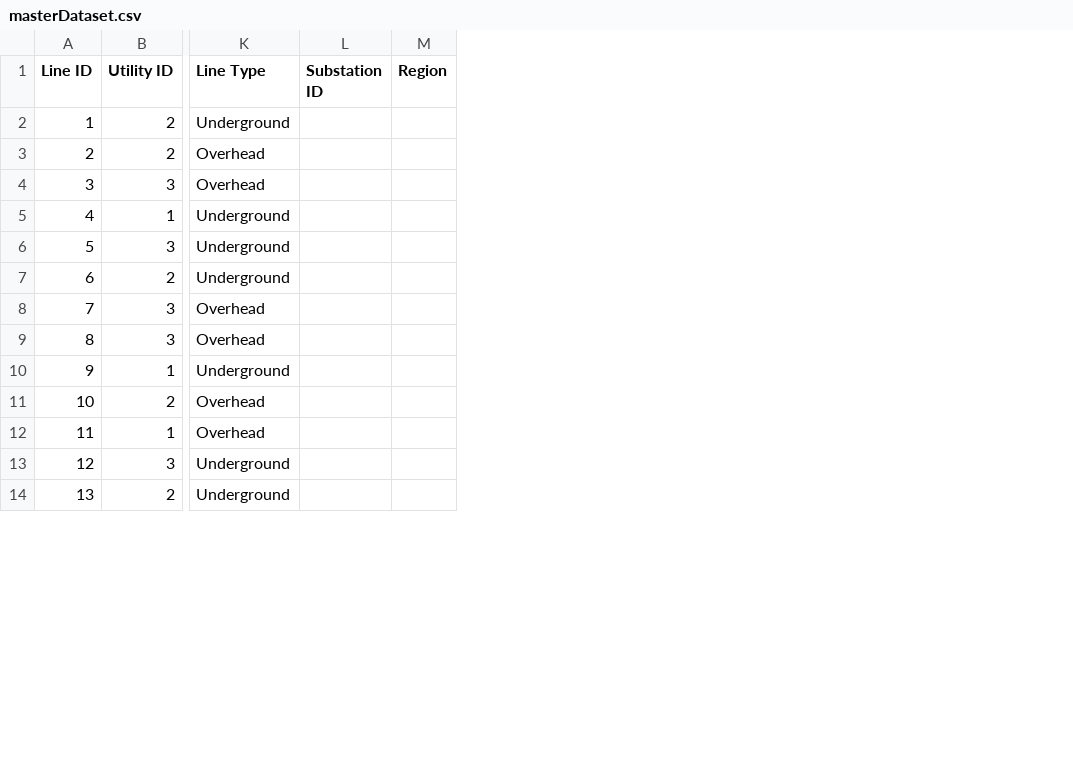
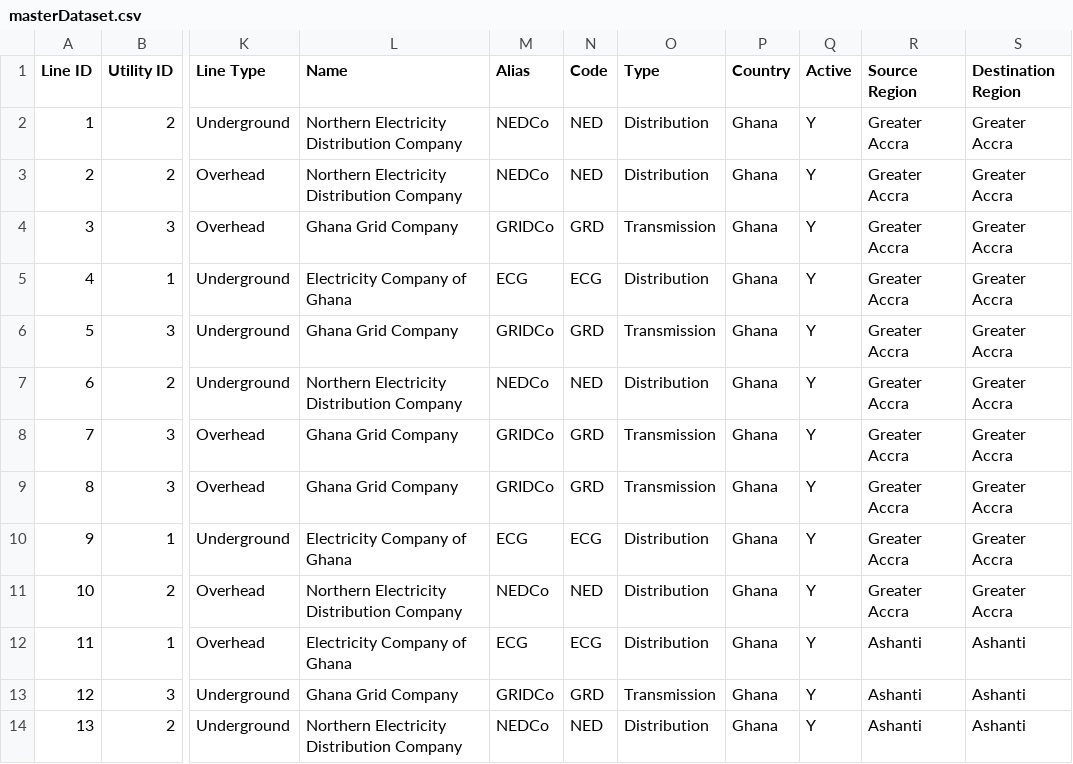
Before and after one commit to imjohnclinton/NationalGridNetworkAnalysis, a CSV file: data/masterDataset.csv, drawn as a sheet; only a part is shown, gaps mark what is left out; removed rows and columns are numbered as before the commit, all else as after; the diff names each change by its address in the sheet, - before the commit and + after, or states it on an @@ line.

```diff
--- a/data/masterDataset.csv
+++ b/data/masterDataset.csv
-column L (Substation ID), empty
-column M (Region), empty
+column L (Name), rows 2-14: Northern Electricity Distribution Company | Northern Electricity Distribution Company | Ghana Grid Company | Electricity Company of Ghana | Ghana Grid Company | Northern Electricity Distribution Company | Ghana Grid Company | Ghana Grid Company | Electricity Company of Ghana | Northern Electricity Distribution Company | Electricity Company of Ghana | Ghana Grid Company | Northern Electricity Distribution Company
+column M (Alias), rows 2-14: NEDCo | NEDCo | GRIDCo | ECG | GRIDCo | NEDCo | GRIDCo | GRIDCo | ECG | NEDCo | ECG | GRIDCo | NEDCo
+column N (Code), rows 2-14: NED | NED | GRD | ECG | GRD | NED | GRD | GRD | ECG | NED | ECG | GRD | NED
+column O (Type), rows 2-14: Distribution | Distribution | Transmission | Distribution | Transmission | Distribution | Transmission | Transmission | Distribution | Distribution | Distribution | Transmission | Distribution
+column P (Country), rows 2-14: all Ghana
+column Q (Active), rows 2-14: all Y
+column R (Source Region), rows 2-14: Greater Accra | Greater Accra | Greater Accra | Greater Accra | Greater Accra | Greater Accra | Greater Accra | Greater Accra | Greater Accra | Greater Accra | Ashanti | Ashanti | Ashanti
+column S (Destination Region), rows 2-14: Greater Accra | Greater Accra | Greater Accra | Greater Accra | Greater Accra | Greater Accra | Greater Accra | Greater Accra | Greater Accra | Greater Accra | Ashanti | Ashanti | Ashanti
```
Also changed, not shown: 1 other file.
